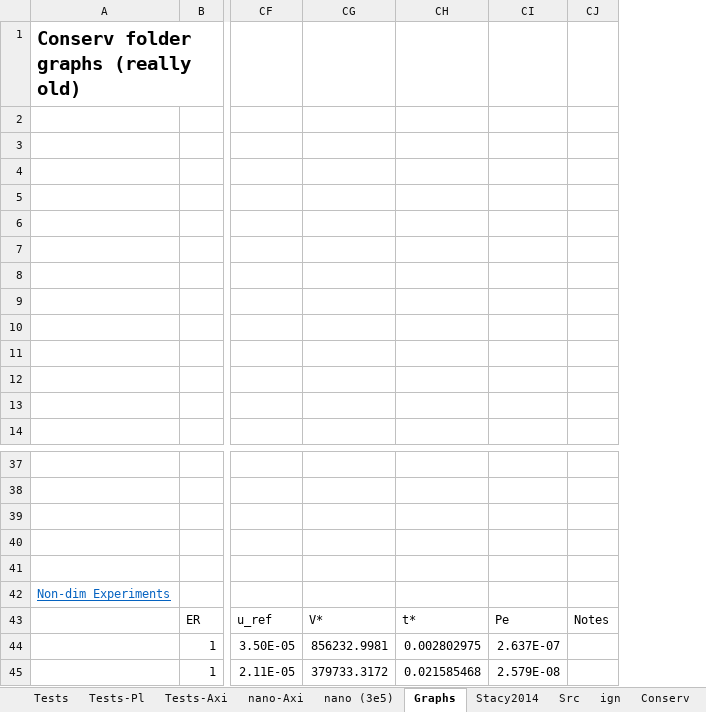
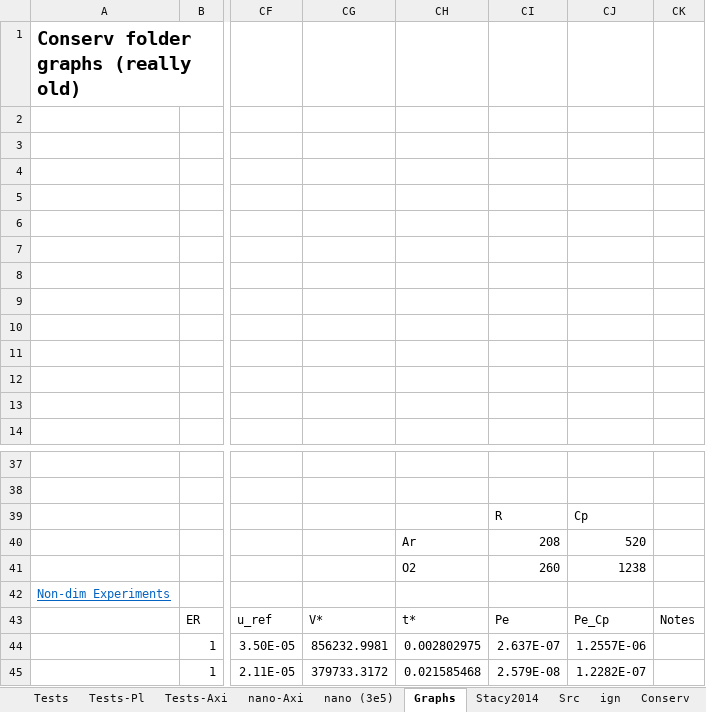
Before and after one commit to jmreppsUWGrad/2D-Nanothermite-data, an Excel workbook: Summary.xlsm, sheet Graphs, drawn as a sheet; only a part is shown, gaps mark what is left out; values as stored, in another font and other column widths than the file's, no borders; charts and pictures not drawn; rows hold the shown columns only; the diff names each change by its address in the sheet, - before the commit and + after, or states it on an @@ line.

Commit message:
Spreadsheet: Unsure what changed

```diff
--- a/Summary.xlsm (sheet Graphs)
+++ b/Summary.xlsm (sheet Graphs)
+column CJ, rows 39-45: Cp | 520 | 1238 |  | Pe_Cp | 1.2557E-06 | 1.2282E-07
-CI39: (empty)
+CI39: R
-row 40: (empty)
+row 40:  |  |  |  | Ar | 208 | 520
-CH41: (empty)
+CH41: O2
-CI41: (empty)
+CI41: 260
```
Also changed, not shown: charts or pictures.
